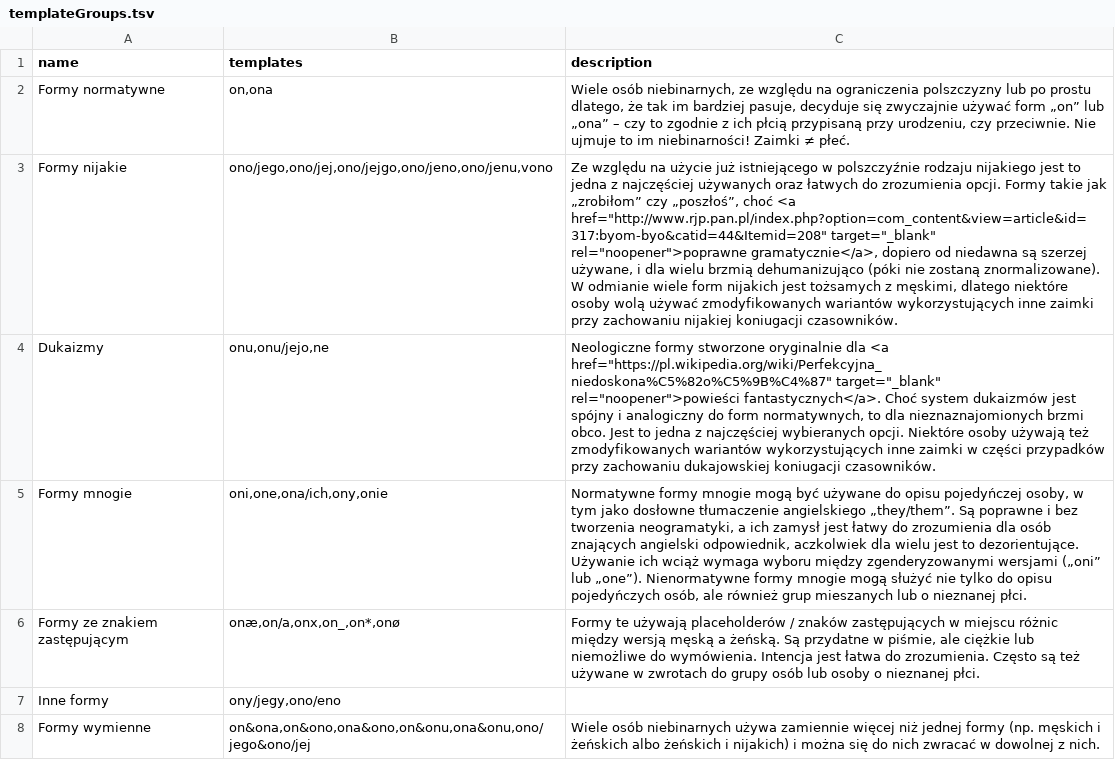
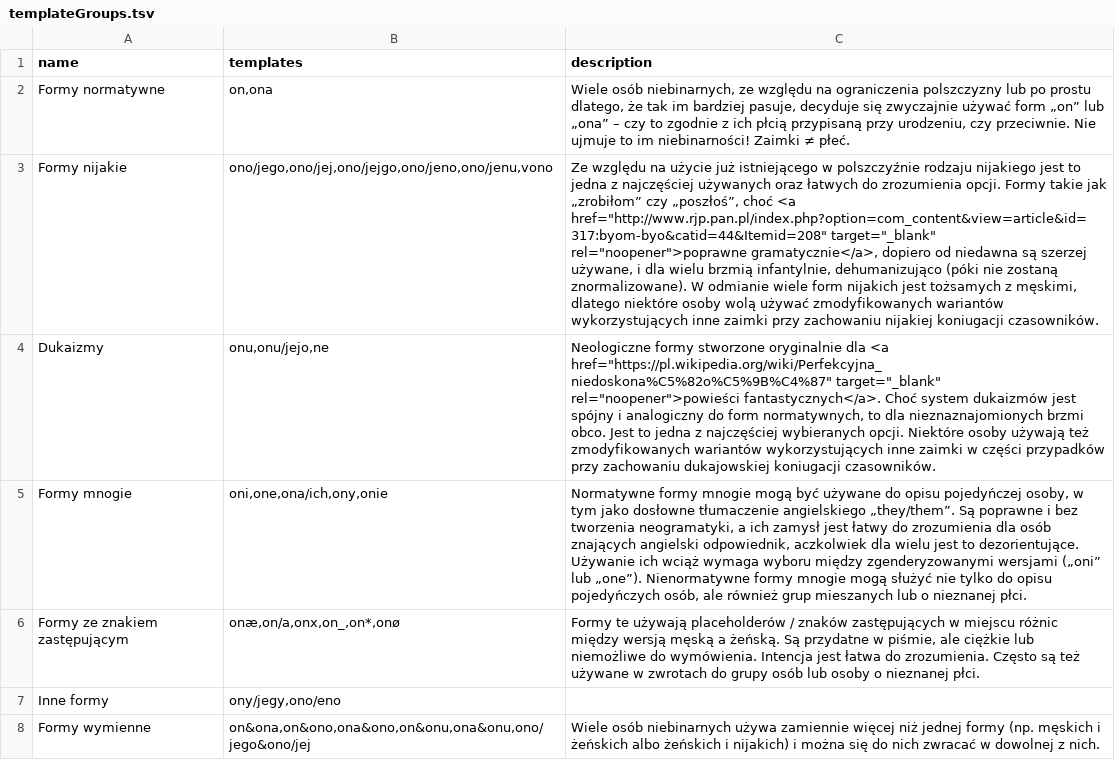
Before and after one commit to zlomenina/zajmena, a TSV file: locale/pl/templateGroups.tsv, drawn as a sheet; the diff names each change by its address in the sheet, - before the commit and + after, or states it on an @@ line.

```diff
--- a/locale/pl/templateGroups.tsv
+++ b/locale/pl/templateGroups.tsv
-C3 (description): …wielu brzmią dehumanizująco (póki…
+C3 (description): …wielu brzmią infantylnie, dehumanizująco (póki…
```
Also changed, not shown: 4 other files.
